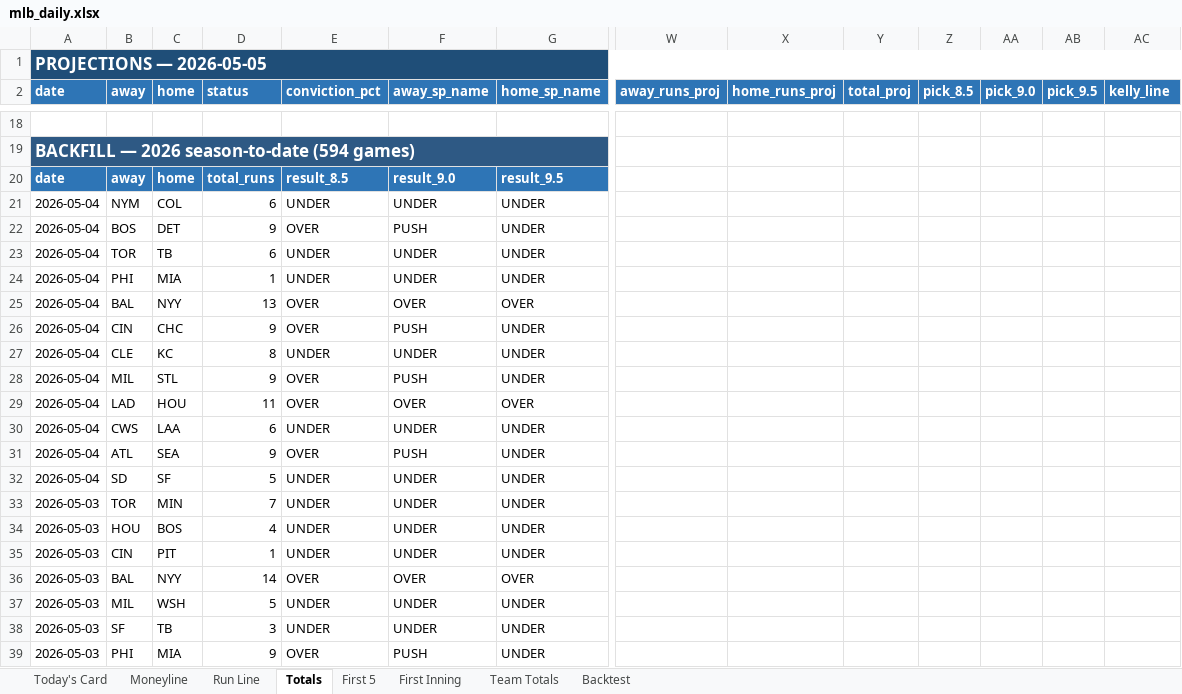
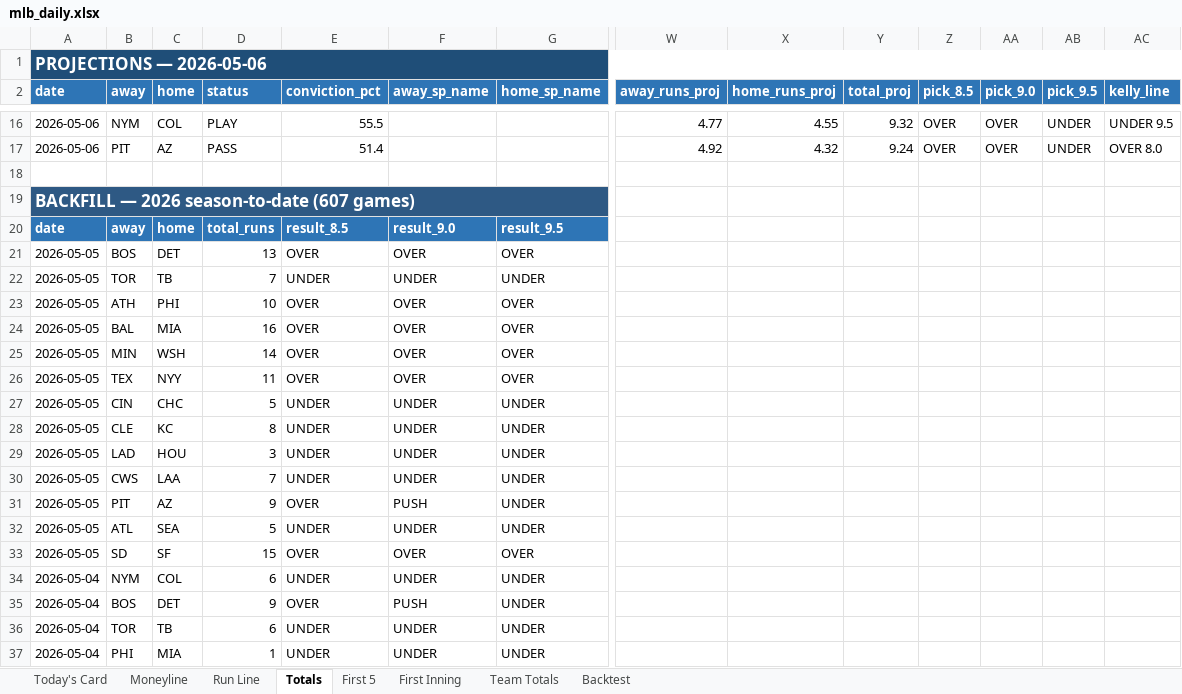
Before and after one commit to EdgeCash/edge-equation-v1, an Excel workbook: website/public/data/mlb/mlb_daily.xlsx, sheet Totals, drawn as a sheet; only a part is shown, gaps mark what is left out; the shorter side is filled out with more unchanged rows; values as stored, in another font and other column widths than the file's, no borders; rows hold the shown columns only; the diff covers the shown part only; the diff names each change by its address in the sheet, - before the commit and + after, or states it on an @@ line.

```diff
--- a/website/public/data/mlb/mlb_daily.xlsx (sheet Totals)
+++ b/website/public/data/mlb/mlb_daily.xlsx (sheet Totals)
-A1 (date): PROJECTIONS — 2026-05-05
+A1 (date): PROJECTIONS — 2026-05-06
+row 16: 2026-05-06 | NYM | COL | PLAY | 55.5 |  |  | 4.77 | 4.55 | 9.32 | OVER | OVER | UNDER | UNDER 9.5
+row 17: 2026-05-06 | PIT | AZ | PASS | 51.4 |  |  | 4.92 | 4.32 | 9.24 | OVER | OVER | UNDER | OVER 8.0
-A19 (date): BACKFILL — 2026 season-to-date (594 games)
+A19 (date): BACKFILL — 2026 season-to-date (607 games)
+row 21: 2026-05-05 | BOS | DET | 13 | OVER | OVER | OVER
+row 22: 2026-05-05 | TOR | TB | 7 | UNDER | UNDER | UNDER
+row 23: 2026-05-05 | ATH | PHI | 10 | OVER | OVER | OVER
+row 24: 2026-05-05 | BAL | MIA | 16 | OVER | OVER | OVER
+row 25: 2026-05-05 | MIN | WSH | 14 | OVER | OVER | OVER
+row 26: 2026-05-05 | TEX | NYY | 11 | OVER | OVER | OVER
+row 27: 2026-05-05 | CIN | CHC | 5 | UNDER | UNDER | UNDER
+row 28: 2026-05-05 | CLE | KC | 8 | UNDER | UNDER | UNDER
+row 29: 2026-05-05 | LAD | HOU | 3 | UNDER | UNDER | UNDER
+row 30: 2026-05-05 | CWS | LAA | 7 | UNDER | UNDER | UNDER
+row 31: 2026-05-05 | PIT | AZ | 9 | OVER | PUSH | UNDER
+row 32: 2026-05-05 | ATL | SEA | 5 | UNDER | UNDER | UNDER
+row 33: 2026-05-05 | SD | SF | 15 | OVER | OVER | OVER
```
Also changed, not shown: 13 added rows and 15 removed rows elsewhere in this sheet, sheet Backtest, sheet Team Totals, sheet Moneyline, sheet Run Line, sheet First 5, sheet Today's Card, 1 more sheet, 19 other files.
